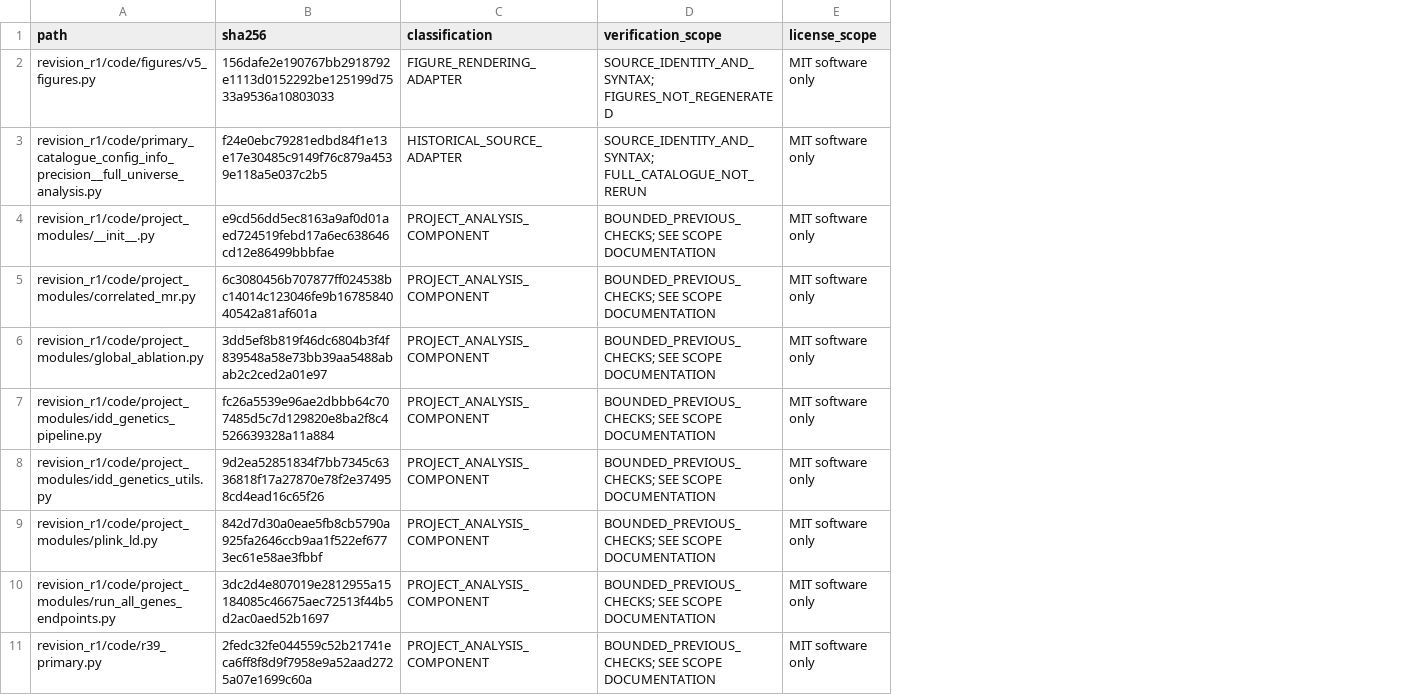
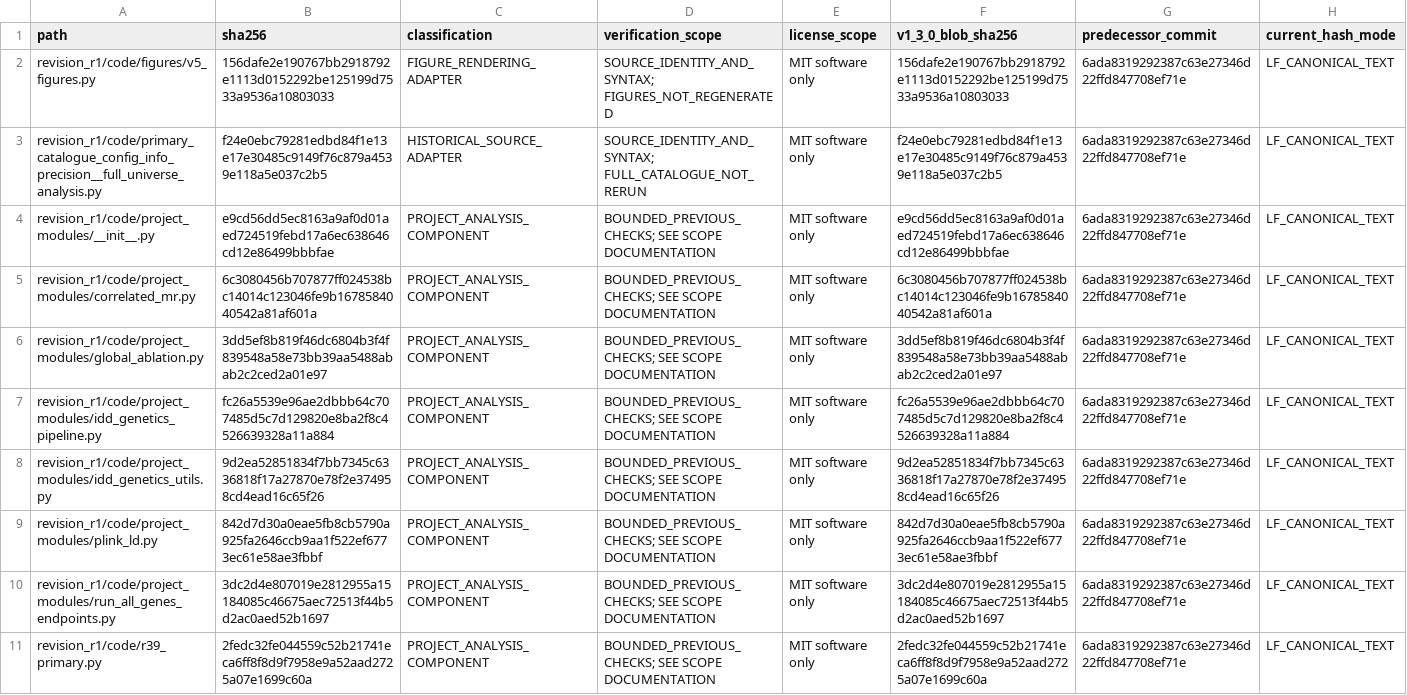
Before and after one commit to doctorzhu0105-cmd/idd-causal-target-analysis, a TSV file: revision_r1/CODE_SOURCE_IDENTITY.tsv, drawn as a sheet; only a part is shown; the diff covers the shown part only; the diff names each change by its address in the sheet, - before the commit and + after, or states it on an @@ line.

```diff
--- a/revision_r1/CODE_SOURCE_IDENTITY.tsv
+++ b/revision_r1/CODE_SOURCE_IDENTITY.tsv
+column F (v1_3_0_blob_sha256), rows 2-11: 156dafe2e190767bb2918792e1113d0152292be125199d7533a9536a10803033 | f24e0ebc79281edbd84f1e13e17e30485c9149f76c879a4539e118a5e037c2b5 | e9cd56dd5ec8163a9af0d01aed724519febd17a6ec638646cd12e86499bbbfae | 6c3080456b707877ff024538bc14014c123046fe9b1678584040542a81af601a | 3dd5ef8b819f46dc6804b3f4f839548a58e73bb39aa5488abab2c2ced2a01e97 | fc26a5539e96ae2dbbb64c707485d5c7d129820e8ba2f8c4526639328a11a884 | 9d2ea52851834f7bb7345c6336818f17a27870e78f2e374958cd4ead16c65f26 | 842d7d30a0eae5fb8cb5790a925fa2646ccb9aa1f522ef6773ec61e58ae3fbbf | 3dc2d4e807019e2812955a15184085c46675aec72513f44b5d2ac0aed52b1697 | 2fedc32fe044559c52b21741eca6ff8f8d9f7958e9a52aad2725a07e1699c60a
+column G (predecessor_commit), rows 2-11: all 6ada8319292387c63e27346d22ffd847708ef71e
+column H (current_hash_mode), rows 2-11: all LF_CANONICAL_TEXT
```
Also changed, not shown: 14 edited cells elsewhere in this file, docs/CODE_INVENTORY.tsv, manifest.tsv, 33 other files.
